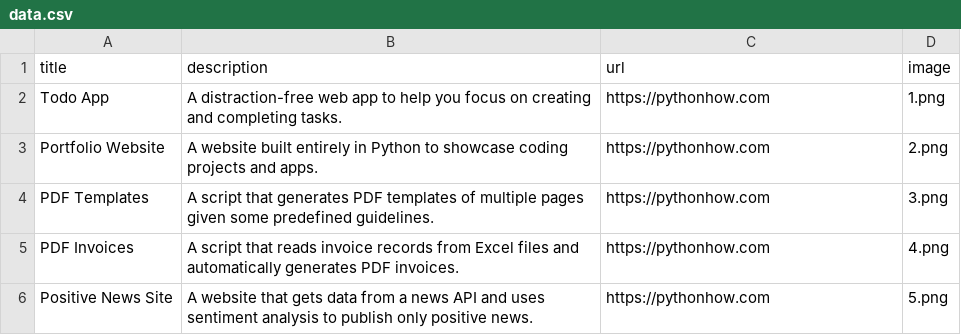
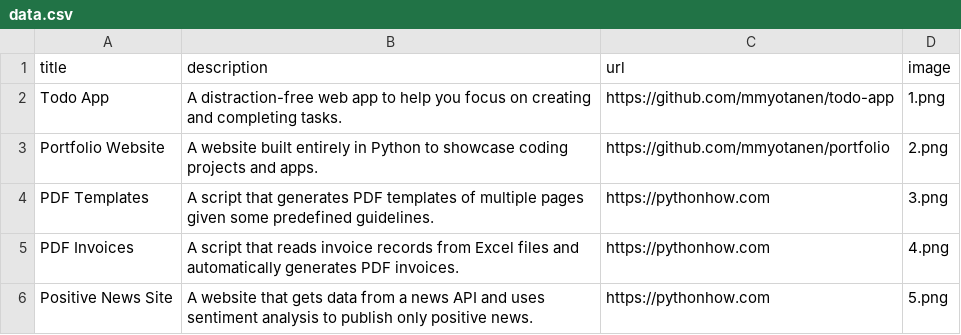
Before and after one commit to mmyotanen/portfolio, a CSV file: data.csv, drawn as a sheet; only a part is shown.

Commit message:
add columns for projects

```diff
--- a/data.csv
+++ b/data.csv
@@ -1,4 +1,4 @@
 title;description;url;image
-Todo App;A distraction-free web app to help you focus on creating and completing tasks.;https://pythonhow.com;1.png
-Portfolio Website;A website built entirely in Python to showcase coding projects and apps.;https://pythonhow.com;2.png
+Todo App;A distraction-free web app to help you focus on creating and completing tasks.;https://github.com/mmyotanen/todo-app;1.png
+Portfolio Website;A website built entirely in Python to showcase coding projects and apps.;https://github.com/mmyotanen/portfolio;2.png
 PDF Templates;A script that generates PDF templates of multiple pages given some predefined guidelines.;https://pythonhow.com;3.png
```
Also changed, not shown: 1 other file.
